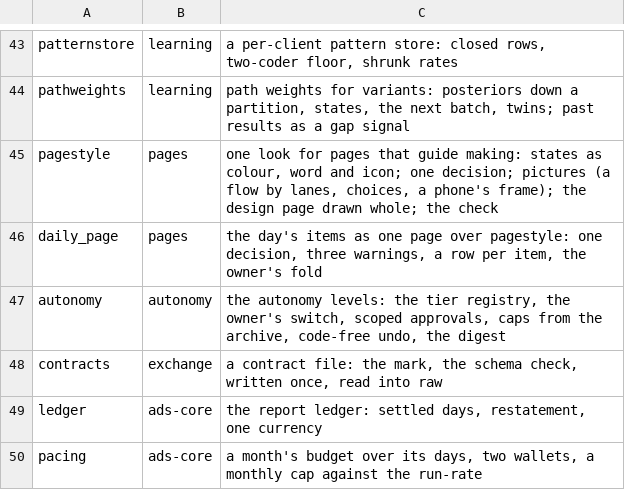
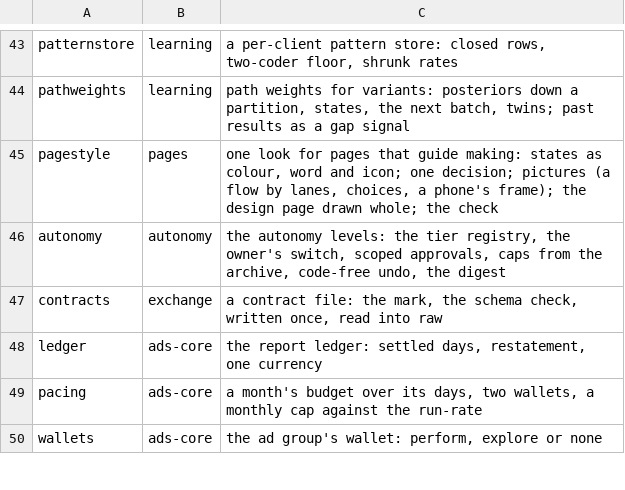
Before and after one commit to thaddeus-builds/skill-pack-playbook, a TSV file: kit/packs.tsv, drawn as a sheet; only a part is shown, gaps mark what is left out; the shorter side is filled out with more unchanged rows; the diff names each change by its address in the sheet, - before the commit and + after, or states it on an @@ line.

```diff
--- a/kit/packs.tsv
+++ b/kit/packs.tsv
-row 46: daily_page | pages | the day's items as one page over pagestyle: one decision, three warnings, a row per item, the owner's fold
```
Also changed, not shown: tools/pack_status.tsv, 8 other files.
